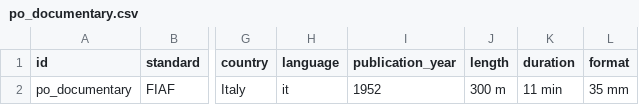
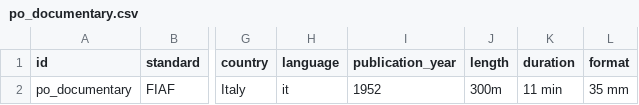
Before and after one commit to CineFiles25/TheRevolussionOfRenzoRenzi, a CSV file: csv/po_documentary.csv, drawn as a sheet; only a part is shown, gaps mark what is left out; the diff names each change by its address in the sheet, - before the commit and + after, or states it on an @@ line.

Commit message:
Update po_documentary.csv

```diff
--- a/csv/po_documentary.csv
+++ b/csv/po_documentary.csv
-J2 (length): 300 m
+J2 (length): 300m
```
